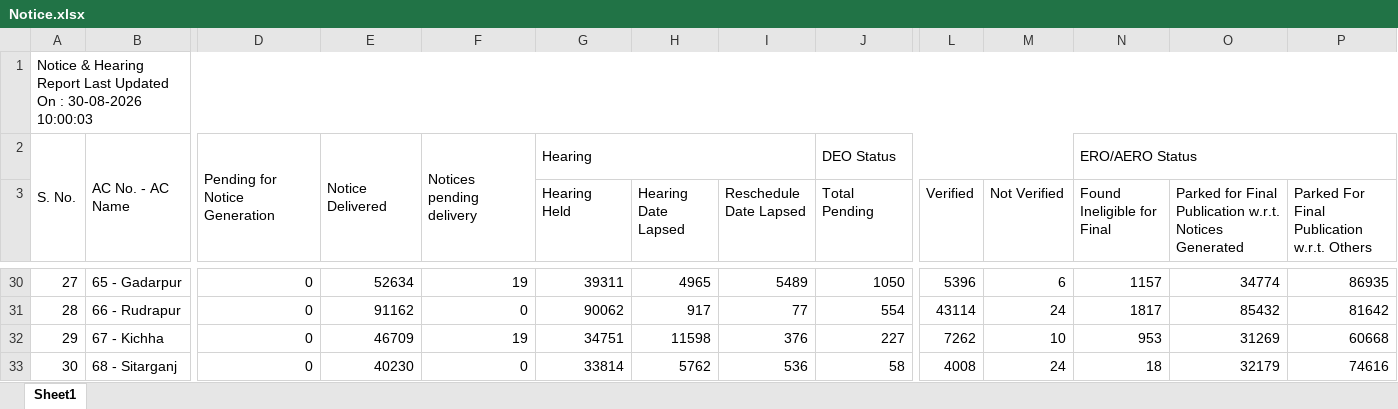
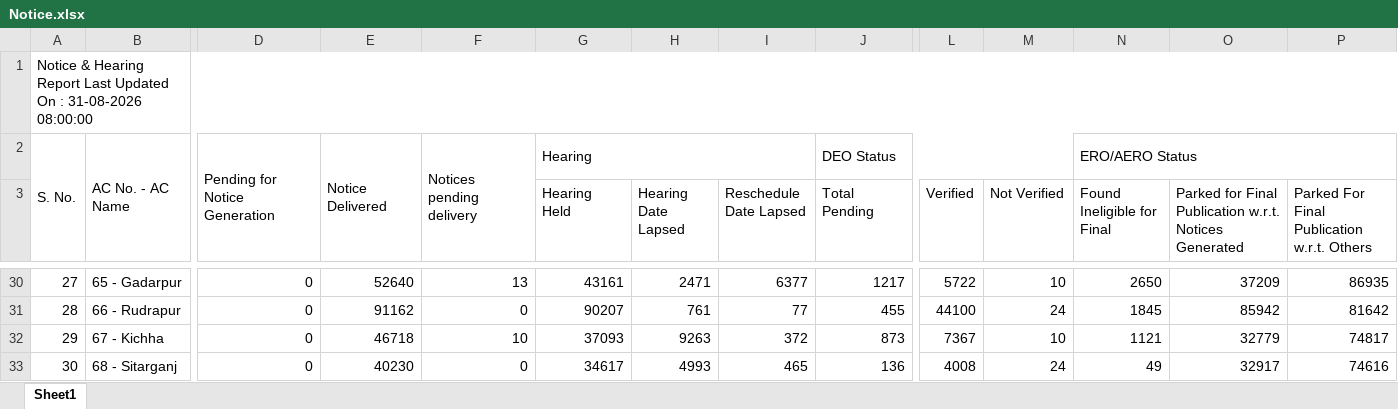
Before and after one commit to mannavibe-sudo/Form-Processing, an Excel workbook: Notice.xlsx, sheet Sheet1, drawn as a sheet; only a part is shown, gaps mark what is left out; values as stored, in another font and other column widths than the file's, no borders; the diff covers the shown part only; the diff names each change by its address in the sheet, - before the commit and + after, or states it on an @@ line.

```diff
--- a/Notice.xlsx (sheet Sheet1)
+++ b/Notice.xlsx (sheet Sheet1)
-A1: …On : 30-08-2026 10:00:03
+A1: …On : 31-08-2026 08:00:00
-E30: 52634
+E30: 52640
-F30: 19
+F30: 13
-G30 (Hearing Held): 39311
+G30 (Hearing Held): 43161
-H30 (Hearing Date Lapsed): 4965
+H30 (Hearing Date Lapsed): 2471
-I30 (Reschedule Date Lapsed): 5489
+I30 (Reschedule Date Lapsed): 6377
-J30 (Total Pending): 1050
+J30 (Total Pending): 1217
-L30 (Verified): 5396
+L30 (Verified): 5722
-M30 (Not Verified): 6
+M30 (Not Verified): 10
-N30 (Found Ineligible for Final): 1157
+N30 (Found Ineligible for Final): 2650
-O30: 34774
+O30: 37209
-G31 (Hearing Held): 90062
+G31 (Hearing Held): 90207
-H31 (Hearing Date Lapsed): 917
+H31 (Hearing Date Lapsed): 761
-J31 (Total Pending): 554
+J31 (Total Pending): 455
-L31 (Verified): 43114
+L31 (Verified): 44100
-N31 (Found Ineligible for Final): 1817
+N31 (Found Ineligible for Final): 1845
-O31: 85432
+O31: 85942
-E32: 46709
+E32: 46718
-F32: 19
+F32: 10
-G32 (Hearing Held): 34751
+G32 (Hearing Held): 37093
-H32 (Hearing Date Lapsed): 11598
+H32 (Hearing Date Lapsed): 9263
-I32 (Reschedule Date Lapsed): 376
+I32 (Reschedule Date Lapsed): 372
-J32 (Total Pending): 227
+J32 (Total Pending): 873
-L32 (Verified): 7262
+L32 (Verified): 7367
-N32 (Found Ineligible for Final): 953
+N32 (Found Ineligible for Final): 1121
-O32: 31269
+O32: 32779
-P32: 60668
+P32: 74817
-G33 (Hearing Held): 33814
+G33 (Hearing Held): 34617
-H33 (Hearing Date Lapsed): 5762
+H33 (Hearing Date Lapsed): 4993
-I33 (Reschedule Date Lapsed): 536
+I33 (Reschedule Date Lapsed): 465
-J33 (Total Pending): 58
+J33 (Total Pending): 136
-N33 (Found Ineligible for Final): 18
+N33 (Found Ineligible for Final): 49
-O33: 32179
+O33: 32917
```
Also changed, not shown: 365 edited cells elsewhere in this sheet.
